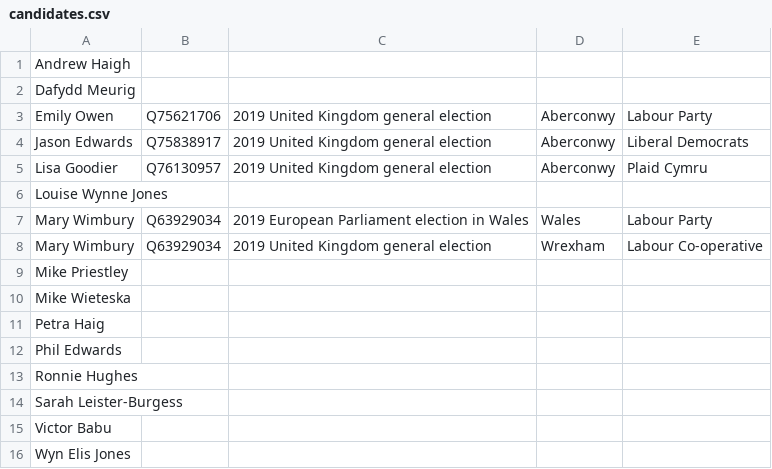
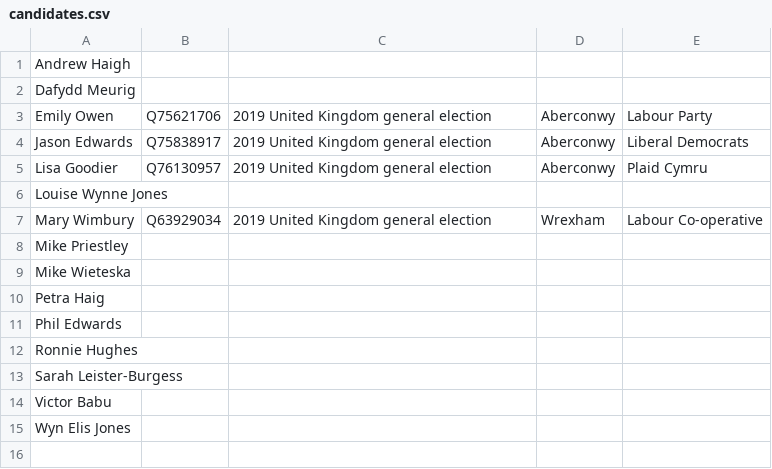
Before and after one commit to tmtmtmtm/aberconwy-elections-wikipedia, a CSV file: candidates.csv, drawn as a sheet; the diff names each change by its address in the sheet, - before the commit and + after, or states it on an @@ line.

Commit message:
Remove unwanted reconciliations

```diff
--- a/candidates.csv
+++ b/candidates.csv
-row 7: Mary Wimbury | Q63929034 | 2019 European Parliament election in Wales | Wales | Labour Party
```
